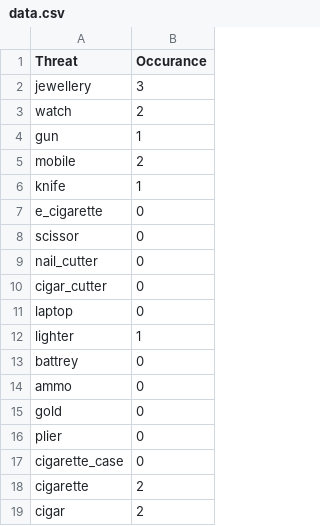
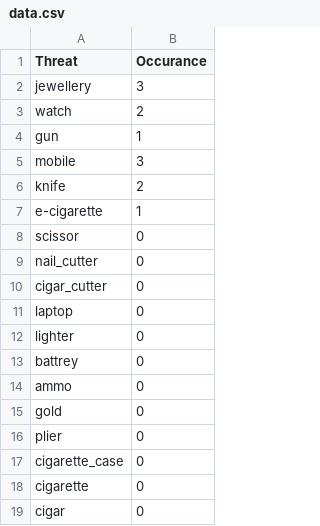
Before and after one commit to naikv94/csv-repo, a CSV file: csv/data.csv, drawn as a sheet.

```diff
--- a/csv/data.csv
+++ b/csv/data.csv
@@ -4,5 +4,5 @@ watch,2
 gun,1
-mobile,2
-knife,1
-e_cigarette,0
+mobile,3
+knife,2
+e-cigarette,1
 scissor,0
@@ -11,3 +11,3 @@ cigar_cutter,0
 laptop,0
-lighter,1
+lighter,0
 battrey,0
@@ -17,3 +17,3 @@ plier,0
 cigarette_case,0
-cigarette,2
-cigar,2
+cigarette,0
+cigar,0
```
Also changed, not shown: 4 other files.
